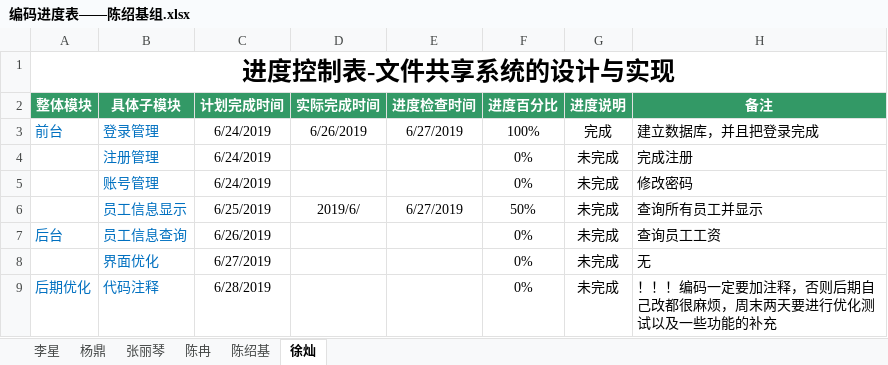
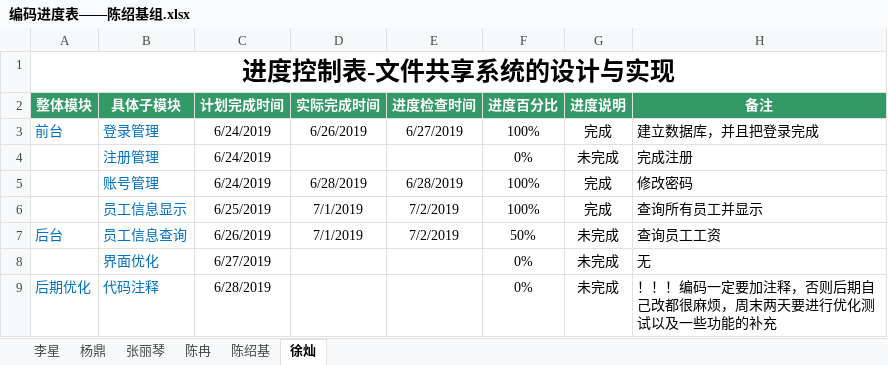
Before and after one commit to hgkj-rj/hgkj_01, an Excel workbook: 陈绍基/编码进度表——陈绍基组.xlsx, sheet 徐灿, drawn as a sheet; values as stored, in another font and other column widths than the file's, no borders; the diff names each change by its address in the sheet, - before the commit and + after, or states it on an @@ line.

```diff
--- a/陈绍基/编码进度表——陈绍基组.xlsx (sheet 徐灿)
+++ b/陈绍基/编码进度表——陈绍基组.xlsx (sheet 徐灿)
-D5 (实际完成时间): (empty)
+D5 (实际完成时间): 6/28/2019
-E5 (进度检查时间): (empty)
+E5 (进度检查时间): 6/28/2019
-F5 (进度百分比): 0%
+F5 (进度百分比): 100%
-G5:G6 (进度说明): 未完成
+G5:G6 (进度说明): 完成
-D6 (实际完成时间): 2019/6/
+D6 (实际完成时间): 7/1/2019
-E6 (进度检查时间): 6/27/2019
+E6 (进度检查时间): 7/2/2019
-F6 (进度百分比): 50%
+F6 (进度百分比): 100%
-D7 (实际完成时间): (empty)
+D7 (实际完成时间): 7/1/2019
-E7 (进度检查时间): (empty)
+E7 (进度检查时间): 7/2/2019
-F7 (进度百分比): 0%
+F7 (进度百分比): 50%
```
Also changed, not shown: sheet 李星, sheet 陈冉, sheet 陈绍基, sheet 张丽琴.
